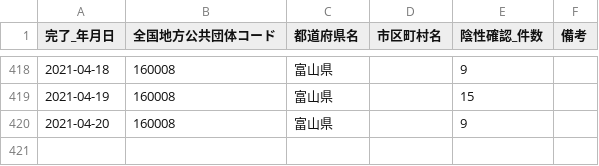
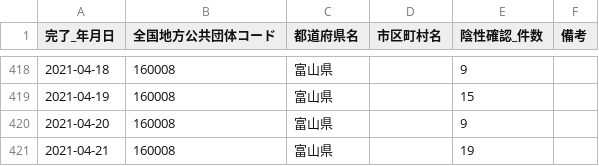
Before and after one commit to terachan0117/covid19-toyama-opendata, a CSV file: data/160008_toyama_covid19_confirm_negative.csv, drawn as a sheet; only a part is shown, gaps mark what is left out; the diff names each change by its address in the sheet, - before the commit and + after, or states it on an @@ line.

```diff
--- a/data/160008_toyama_covid19_confirm_negative.csv
+++ b/data/160008_toyama_covid19_confirm_negative.csv
+row 421: 2021-04-21 | 160008 | 富山県 |  | 19
```
Also changed, not shown: data/160008_toyama_covid19_confirm_patients.csv, data/160008_toyama_covid19_patients.csv, 7 other files.
